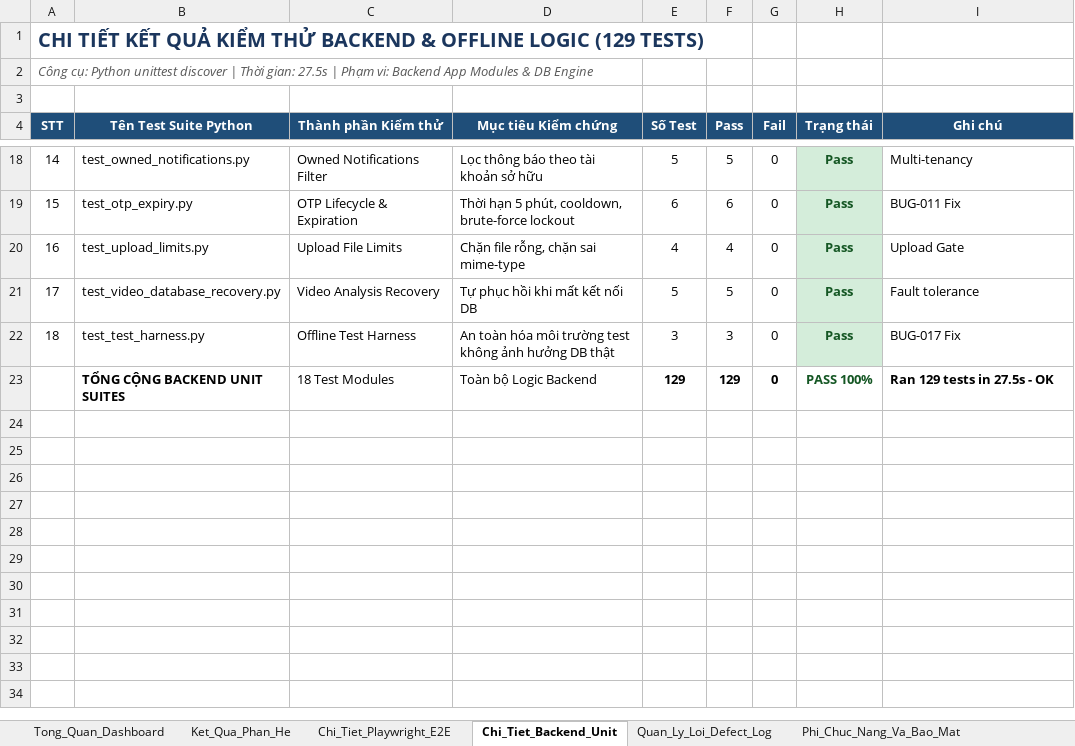
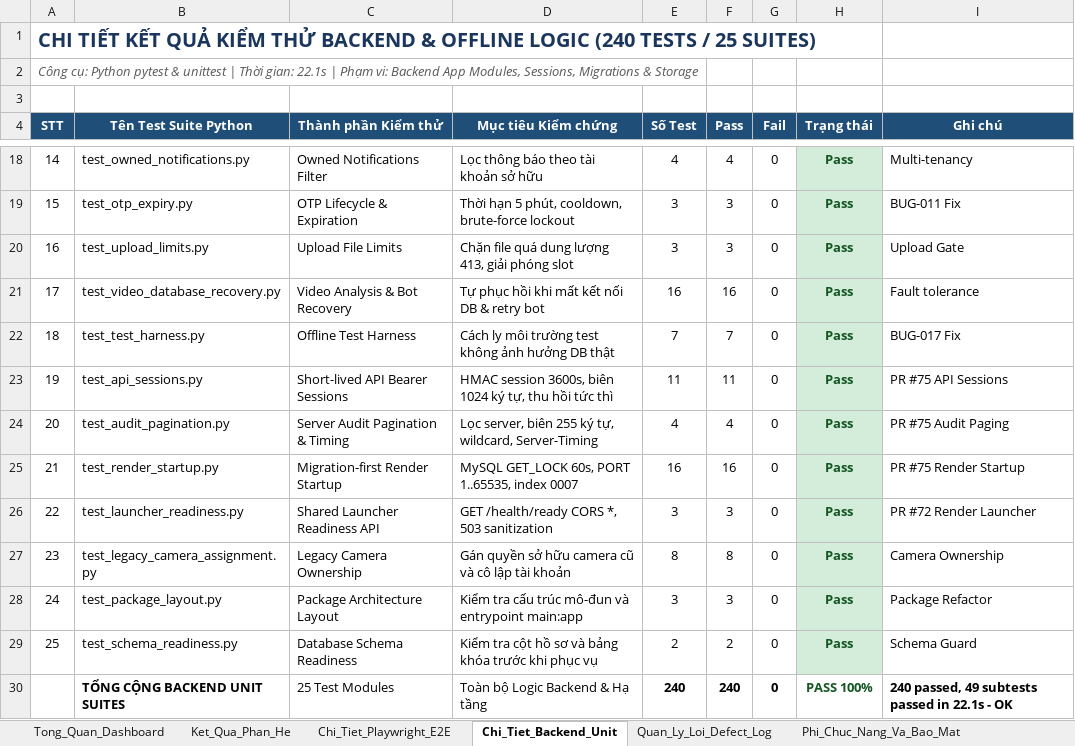
Before and after one commit to tranvanhuy13/FireGuard, an Excel workbook: docs/test_report.xlsx, sheet Chi_Tiet_Backend_Unit, drawn as a sheet; only a part is shown, gaps mark what is left out; values as stored, in another font and other column widths than the file's, no borders; addresses are those after the commit; the diff covers the shown part only; the diff names each change by its address in the sheet, - before the commit and + after, or states it on an @@ line.

Commit message:
test: expand unit test coverage and update test reports for sessions, audit log, and render startup

```diff
--- a/docs/test_report.xlsx (sheet Chi_Tiet_Backend_Unit)
+++ b/docs/test_report.xlsx (sheet Chi_Tiet_Backend_Unit)
@@ column A (STT) renumbered between rows 1 and 2 @@
-E18 (Số Test): 5
+E18 (Số Test): 4
-F18 (Pass): 5
+F18 (Pass): 4
-E19 (Số Test): 6
+E19 (Số Test): 3
-F19 (Pass): 6
+F19 (Pass): 3
-D20 (Mục tiêu Kiểm chứng): Chặn file rỗng, chặn sai mime-type
+D20 (Mục tiêu Kiểm chứng): Chặn file quá dung lượng 413, giải phóng slot
-E20 (Số Test): 4
+E20 (Số Test): 3
-F20 (Pass): 4
+F20 (Pass): 3
-C21 (Thành phần Kiểm thử): Video Analysis Recovery
+C21 (Thành phần Kiểm thử): Video Analysis & Bot Recovery
-D21 (Mục tiêu Kiểm chứng): Tự phục hồi khi mất kết nối DB
+D21 (Mục tiêu Kiểm chứng): Tự phục hồi khi mất kết nối DB & retry bot
-E21 (Số Test): 5
+E21 (Số Test): 16
-F21 (Pass): 5
+F21 (Pass): 16
-D22 (Mục tiêu Kiểm chứng): An toàn hóa môi trường…
+D22 (Mục tiêu Kiểm chứng): Cách ly môi trường…
-E22 (Số Test): 3
+E22 (Số Test): 7
-F22 (Pass): 3
+F22 (Pass): 7
+row 23: 19 | test_api_sessions.py | Short-lived API Bearer Sessions | HMAC session 3600s, biên 1024 ký tự, thu hồi tức thì | 11 | 11 | 0 | Pass | PR #75 API Sessions
+row 24: 20 | test_audit_pagination.py | Server Audit Pagination & Timing | Lọc server, biên 255 ký tự, wildcard, Server-Timing | 4 | 4 | 0 | Pass | PR #75 Audit Paging
+row 25: 21 | test_render_startup.py | Migration-first Render Startup | MySQL GET_LOCK 60s, PORT 1..65535, index 0007 | 16 | 16 | 0 | Pass | PR #75 Render Startup
+row 26: 22 | test_launcher_readiness.py | Shared Launcher Readiness API | GET /health/ready CORS *, 503 sanitization | 3 | 3 | 0 | Pass | PR #72 Render Launcher
+row 27: 23 | test_legacy_camera_assignment.py | Legacy Camera Ownership | Gán quyền sở hữu camera cũ và cô lập tài khoản | 8 | 8 | 0 | Pass | Camera Ownership
+row 28: 24 | test_package_layout.py | Package Architecture Layout | Kiểm tra cấu trúc mô-đun và entrypoint main:app | 3 | 3 | 0 | Pass | Package Refactor
+row 29: 25 | test_schema_readiness.py | Database Schema Readiness | Kiểm tra cột hồ sơ và bảng khóa trước khi phục vụ | 2 | 2 | 0 | Pass | Schema Guard
-C30 (Thành phần Kiểm thử): 18 Test Modules
+C30 (Thành phần Kiểm thử): 25 Test Modules
-D30 (Mục tiêu Kiểm chứng): Toàn bộ Logic Backend
+D30 (Mục tiêu Kiểm chứng): Toàn bộ Logic Backend & Hạ tầng
-E30 (Số Test): 129
+E30 (Số Test): 240
-F30 (Pass): 129
+F30 (Pass): 240
-I30 (Ghi chú): Ran 129 tests in 27.5s - OK
+I30 (Ghi chú): 240 passed, 49 subtests passed in 22.1s - OK
```
Also changed, not shown: 2 added rows, 2 removed rows and 27 edited cells elsewhere in this sheet, sheet Chi_Tiet_Playwright_E2E, sheet Tong_Quan_Dashboard, sheet Ket_Qua_Phan_He, sheet Ket_Luan_Va_Ky_Nhan, 10 other files.
